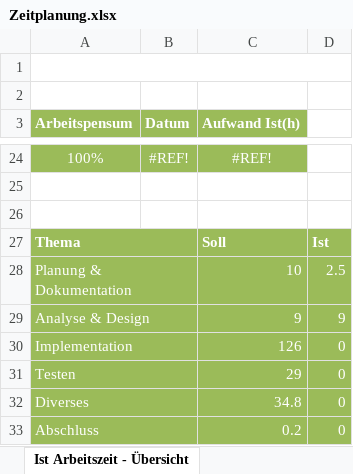
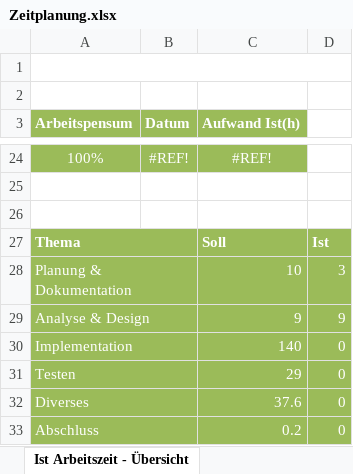
Before and after one commit to imaan1411/Project, an Excel workbook: Zeitplanung.xlsx, sheet Ist Arbeitszeit - Übersicht, drawn as a sheet; only a part is shown, gaps mark what is left out; values as stored, in another font and other column widths than the file's, no borders; charts and pictures not drawn; the diff names each change by its address in the sheet, - before the commit and + after, or states it on an @@ line.

```diff
--- a/Zeitplanung.xlsx (sheet Ist Arbeitszeit - Übersicht)
+++ b/Zeitplanung.xlsx (sheet Ist Arbeitszeit - Übersicht)
-D28: 2.5
+D28: 3
-C30 (Aufwand Ist(h)): 126
+C30 (Aufwand Ist(h)): 140
-C32 (Aufwand Ist(h)): 34.8
+C32 (Aufwand Ist(h)): 37.6
```
Also changed, not shown: sheet IPA Zeitplanung, charts or pictures.
